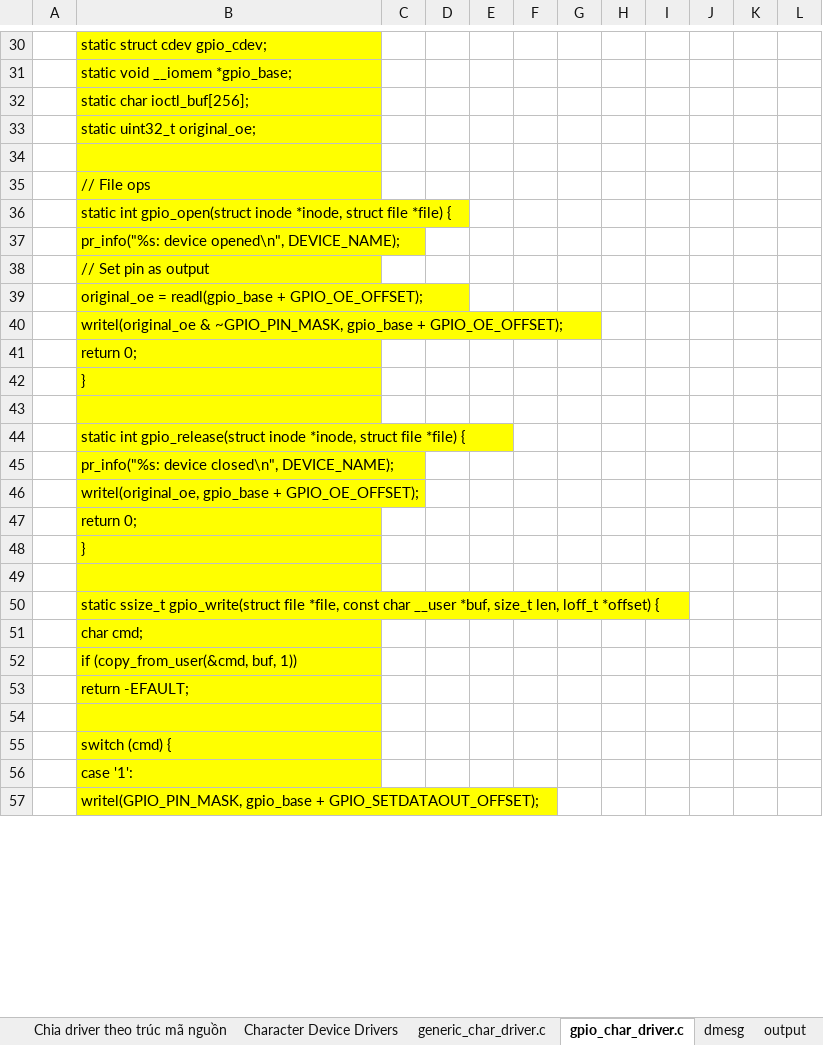
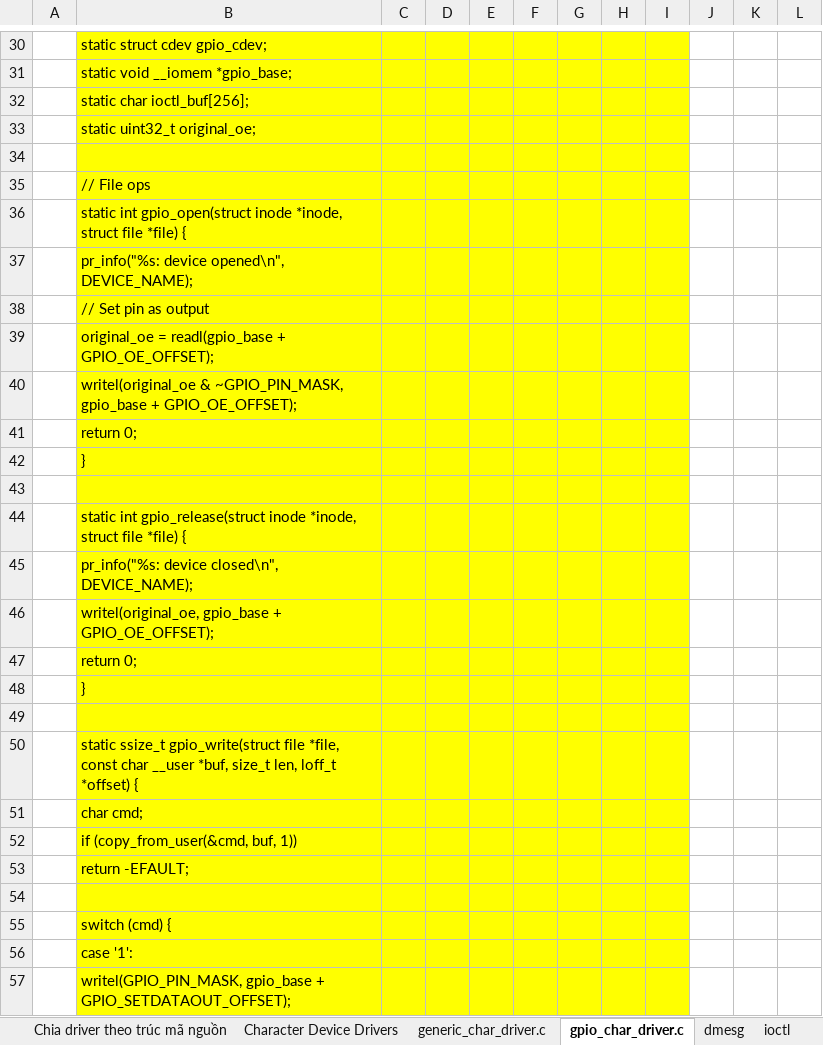
Before and after one commit to liemvu12/Study-Kernel-Linux, an Excel workbook: unit7_character_driver/unit7_character_driver.xlsx, sheet gpio_char_driver.c, drawn as a sheet; only a part is shown, gaps mark what is left out; values as stored, in another font and other column widths than the file's, no borders; the diff covers the shown part only; the diff names each change by its address in the sheet, - before the commit and + after, or states it on an @@ line.

Commit message:
unit7_character_driver.xlsx

```diff
--- a/unit7_character_driver/unit7_character_driver.xlsx (sheet gpio_char_driver.c)
+++ b/unit7_character_driver/unit7_character_driver.xlsx (sheet gpio_char_driver.c)
-sheet tab: output
+sheet tab: ioctl
-C30:I57 fill: none
+C30:I57 fill: #FFFF00
```
Also changed, not shown: 8 edited cells and cell formats elsewhere in this sheet, sheet ioctl, sheet Log_Debug, other sheet tabs, charts or pictures.
